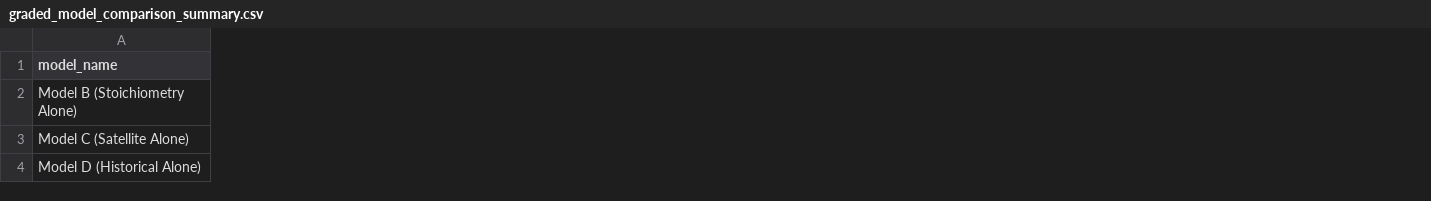
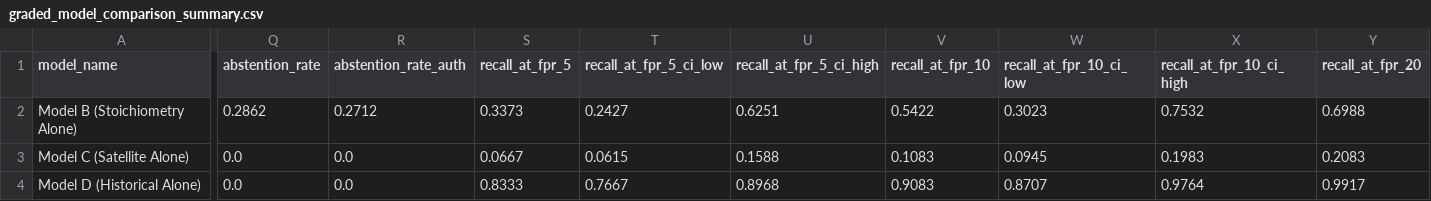
Before and after one commit to CaceresCristhian/VeriCBAM, a CSV file: experiments/results/graded_model_comparison_summary.csv, drawn as a sheet; only a part is shown, gaps mark what is left out; the diff covers the shown part only; the diff names each change by its address in the sheet, - before the commit and + after, or states it on an @@ line.

```diff
--- a/experiments/results/graded_model_comparison_summary.csv
+++ b/experiments/results/graded_model_comparison_summary.csv
+column Q (abstention_rate), rows 2-4: 0.2862 | 0.0 | 0.0
+column R (abstention_rate_auth), rows 2-4: 0.2712 | 0.0 | 0.0
+column S (recall_at_fpr_5), rows 2-4: 0.3373 | 0.0667 | 0.8333
+column T (recall_at_fpr_5_ci_low), rows 2-4: 0.2427 | 0.0615 | 0.7667
+column U (recall_at_fpr_5_ci_high), rows 2-4: 0.6251 | 0.1588 | 0.8968
+column V (recall_at_fpr_10), rows 2-4: 0.5422 | 0.1083 | 0.9083
+column W (recall_at_fpr_10_ci_low), rows 2-4: 0.3023 | 0.0945 | 0.8707
+column X (recall_at_fpr_10_ci_high), rows 2-4: 0.7532 | 0.1983 | 0.9764
+column Y (recall_at_fpr_20), rows 2-4: 0.6988 | 0.2083 | 0.9917
```
Also changed, not shown: 2 added columns and 60 edited cells elsewhere in this file, data/02_processed/graded_evaluation_benchmark.csv, experiments/results/ablation_predictions_101.csv, 33 other files.
